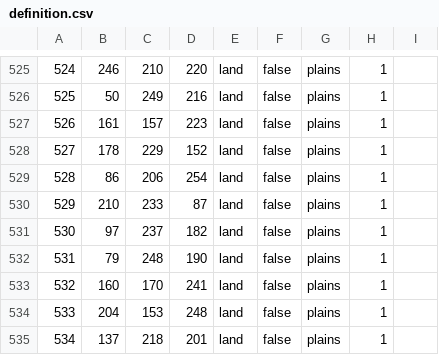
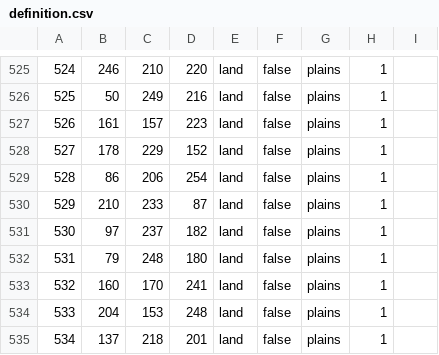
Before and after one commit to Yemven/thelastdaysofpoland, a CSV file: map/definition.csv, drawn as a sheet; only a part is shown, gaps mark what is left out.

```diff
--- a/map/definition.csv
+++ b/map/definition.csv
@@ -531,3 +531,3 @@
 530;97;237;182;land;false;plains;1;
-531;79;248;190;land;false;plains;1;
+531;79;248;180;land;false;plains;1;
 532;160;170;241;land;false;plains;1;
```
Also changed, not shown: 9 other files.
